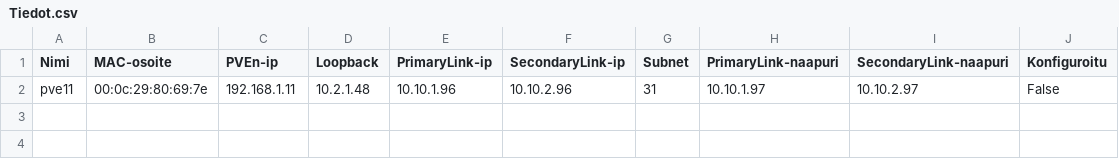
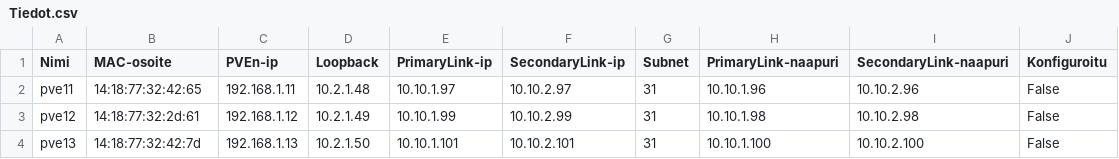
Before and after one commit to TeroH1/PalvelinProjekti, a CSV file: SkriptV2/Tiedot.csv, drawn as a sheet.

Commit message:
Update Tiedot.csv

```diff
--- a/SkriptV2/Tiedot.csv
+++ b/SkriptV2/Tiedot.csv
@@ -1,2 +1,4 @@
 Nimi,MAC-osoite,PVEn-ip,Loopback,PrimaryLink-ip,SecondaryLink-ip,Subnet,PrimaryLink-naapuri,SecondaryLink-naapuri,Konfiguroitu
-pve11,00:0c:29:80:69:7e,192.168.1.11,10.2.1.48,10.10.1.96,10.10.2.96,31,10.10.1.97,10.10.2.97,False
+pve11,14:18:77:32:42:65,192.168.1.11,10.2.1.48,10.10.1.97,10.10.2.97,31,10.10.1.96,10.10.2.96,False
+pve12,14:18:77:32:2d:61,192.168.1.12,10.2.1.49,10.10.1.99,10.10.2.99,31,10.10.1.98,10.10.2.98,False
+pve13,14:18:77:32:42:7d,192.168.1.13,10.2.1.50,10.10.1.101,10.10.2.101,31,10.10.1.100,10.10.2.100,False
```
